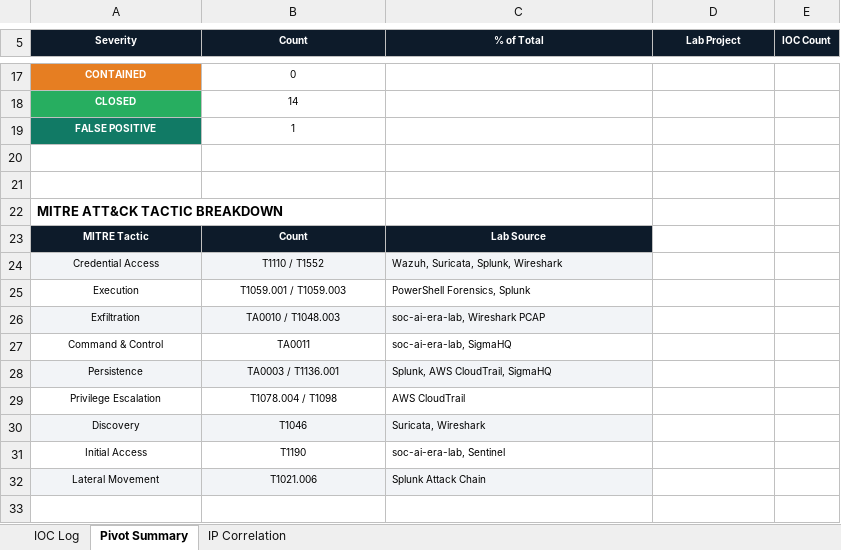
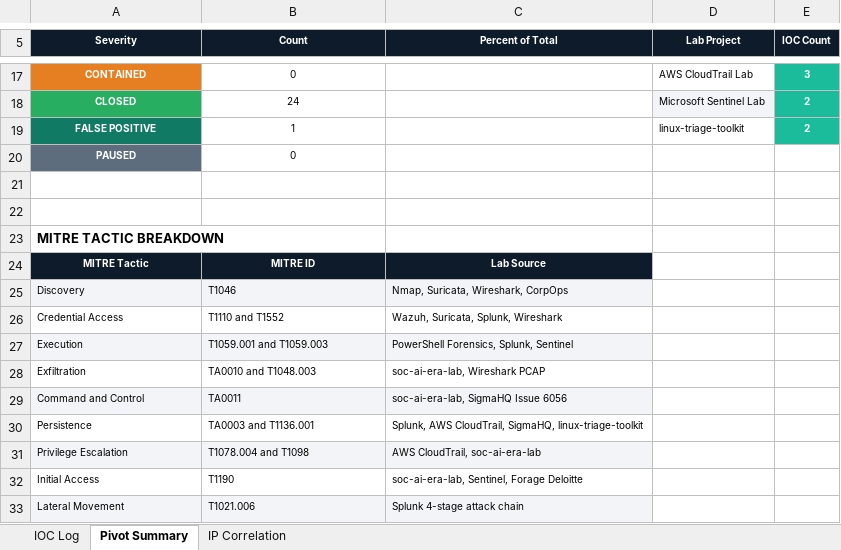
Before and after one commit to WiLL75G/soc-ioc-tracker, an Excel workbook: William.xlsx, sheet Pivot Summary, drawn as a sheet; only a part is shown, gaps mark what is left out; values as stored, in another font and other column widths than the file's, no borders; removed rows and columns are numbered as before the commit, all else as after; the diff covers the shown part only; the diff names each change by its address in the sheet, - before the commit and + after, or states it on an @@ line.

Commit message:
Add SOC IOC Tracker real lab evidence across 9 detection projects

```diff
--- a/William.xlsx (sheet Pivot Summary)
+++ b/William.xlsx (sheet Pivot Summary)
-C5: % of Total
+C5: Percent of Total
-D17 (Lab Project): (empty)
+D17 (Lab Project): AWS CloudTrail Lab
-E17:E19 fill: none
+E17:E19 fill: #1ABC9C
-E17 (IOC Count): (empty)
+E17 (IOC Count): 3
-B18 (Count): 14
+B18 (Count): 24
-D18 (Lab Project): (empty)
+D18 (Lab Project): Microsoft Sentinel Lab
-D18 fill: none
+D18 fill: #F2F4F7
-E18:E19 (IOC Count): (empty)
+E18:E19 (IOC Count): 2
-D19 (Lab Project): (empty)
+D19 (Lab Project): linux-triage-toolkit
+row 20: PAUSED | 0
-A23 (Severity): MITRE ATT&CK TACTIC BREAKDOWN
+A23 (Severity): MITRE TACTIC BREAKDOWN
-B24 (Count): Count
+B24 (Count): MITRE ID
+row 25: Discovery | T1046 | Nmap, Suricata, Wireshark, CorpOps
-A26:B31 alignment: center
+A26:B31 alignment: left
-A26:C26 fill: #F2F4F7
+A26:C26 fill: none
-B26 (Count): T1110 / T1552
+B26 (Count): T1110 and T1552
-A27:C27 fill: none
+A27:C27 fill: #F2F4F7
-B27 (Count): T1059.001 / T1059.003
+B27 (Count): T1059.001 and T1059.003
-C27 (Percent of Total): PowerShell Forensics, Splunk
+C27 (Percent of Total): PowerShell Forensics, Splunk, Sentinel
-A28:C28 fill: #F2F4F7
+A28:C28 fill: none
-B28 (Count): TA0010 / T1048.003
+B28 (Count): TA0010 and T1048.003
-A29 (Severity): Command & Control
+A29 (Severity): Command and Control
-A29:C29 fill: none
+A29:C29 fill: #F2F4F7
-C29 (Percent of Total): soc-ai-era-lab, SigmaHQ
+C29 (Percent of Total): soc-ai-era-lab, SigmaHQ Issue 6056
-A30:C30 fill: #F2F4F7
+A30:C30 fill: none
-B30 (Count): TA0003 / T1136.001
+B30 (Count): TA0003 and T1136.001
-C30 (Percent of Total): Splunk, AWS CloudTrail, SigmaHQ
+C30 (Percent of Total): Splunk, AWS CloudTrail, SigmaHQ, linux-triage-toolkit
-A31:C31 fill: none
+A31:C31 fill: #F2F4F7
-B31 (Count): T1078.004 / T1098
+B31 (Count): T1078.004 and T1098
-C31 (Percent of Total): AWS CloudTrail
+C31 (Percent of Total): AWS CloudTrail, soc-ai-era-lab
-row 30: Discovery | T1046 | Suricata, Wireshark
-A32:B33 alignment: center
+A32:B33 alignment: left
-C32 (Percent of Total): soc-ai-era-lab, Sentinel
+C32 (Percent of Total): soc-ai-era-lab, Sentinel, Forage Deloitte
-C33 (Percent of Total): Splunk Attack Chain
+C33 (Percent of Total): Splunk 4-stage attack chain
```
Also changed, not shown: 4 added rows, 2 removed rows, 26 edited cells and cell formats elsewhere in this sheet, sheet IOC Log, sheet IP Correlation, formulas that keep their value.
